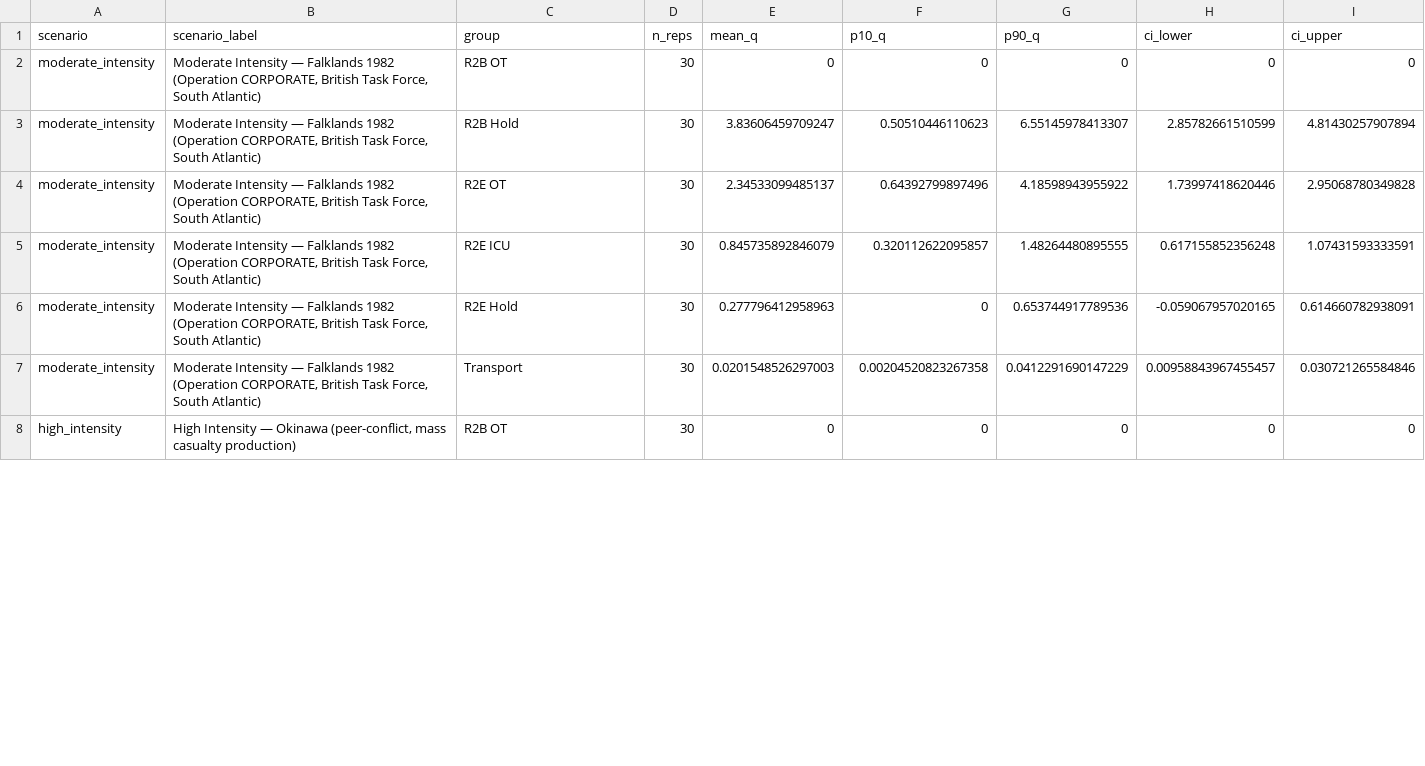
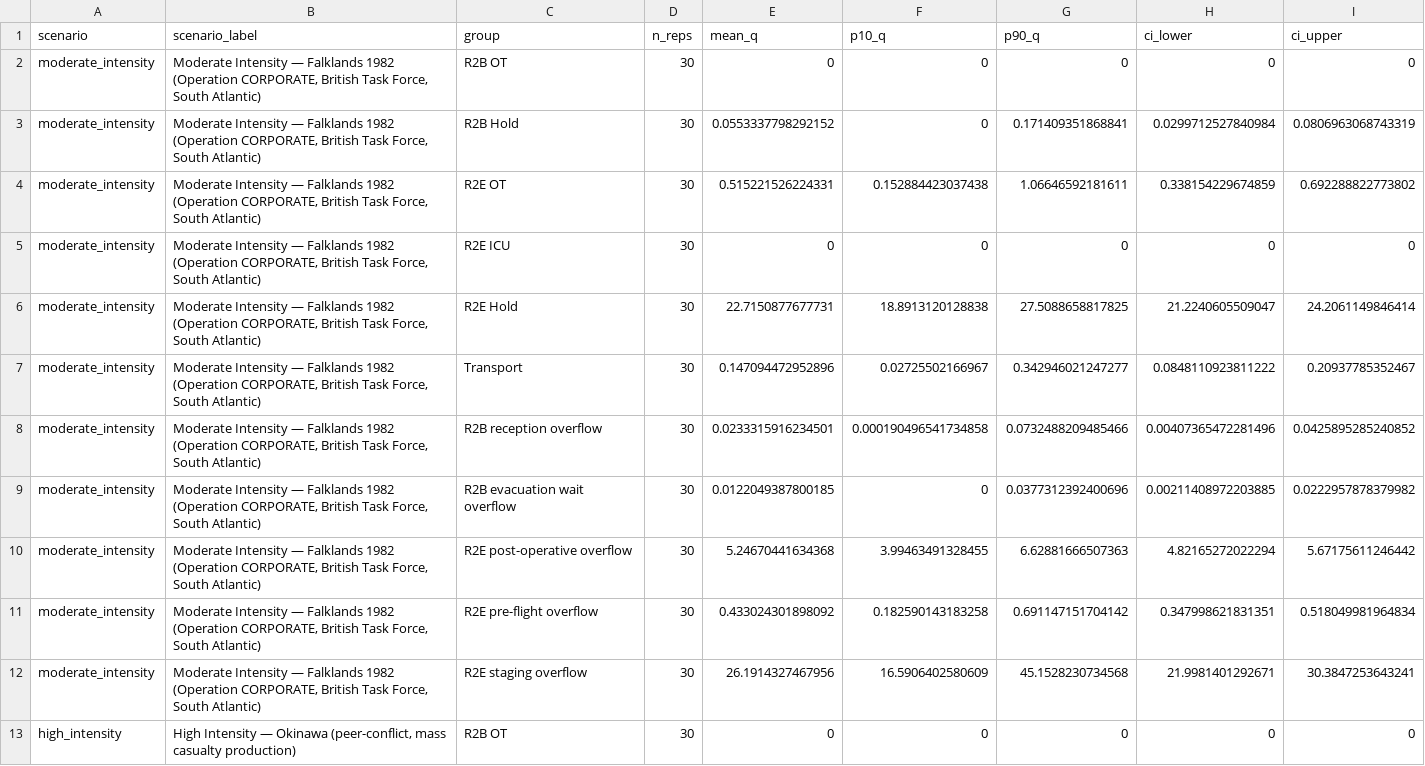
Before and after one commit to natosys/Battlefield-Casualty-Handling, a CSV file: data/scenarios/scenario_queue_groups.csv, drawn as a sheet; only a part is shown; the diff covers the shown part only.

```diff
--- a/data/scenarios/scenario_queue_groups.csv
+++ b/data/scenarios/scenario_queue_groups.csv
@@ -2,7 +2,12 @@
 "moderate_intensity","Moderate Intensity — Falklands 1982 (Operation CORPORATE, British Task Force, South Atlantic)","R2B OT",30,0,0,0,0,0
-"moderate_intensity","Moderate Intensity — Falklands 1982 (Operation CORPORATE, British Task Force, South Atlantic)","R2B Hold",30,3.83606459709247,0.50510446110623,6.55145978413307,2.85782661510599,4.81430257907894
-"moderate_intensity","Moderate Intensity — Falklands 1982 (Operation CORPORATE, British Task Force, South Atlantic)","R2E OT",30,2.34533099485137,0.64392799897496,4.18598943955922,1.73997418620446,2.95068780349828
-"moderate_intensity","Moderate Intensity — Falklands 1982 (Operation CORPORATE, British Task Force, South Atlantic)","R2E ICU",30,0.845735892846079,0.320112622095857,1.48264480895555,0.617155852356248,1.07431593333591
-"moderate_intensity","Moderate Intensity — Falklands 1982 (Operation CORPORATE, British Task Force, South Atlantic)","R2E Hold",30,0.277796412958963,0,0.653744917789536,-0.059067957020165,0.614660782938091
-"moderate_intensity","Moderate Intensity — Falklands 1982 (Operation CORPORATE, British Task Force, South Atlantic)","Transport",30,0.0201548526297003,0.00204520823267358,0.0412291690147229,0.00958843967455457,0.030721265584846
+"moderate_intensity","Moderate Intensity — Falklands 1982 (Operation CORPORATE, British Task Force, South Atlantic)","R2B Hold",30,0.0553337798292152,0,0.171409351868841,0.0299712527840984,0.0806963068743319
+"moderate_intensity","Moderate Intensity — Falklands 1982 (Operation CORPORATE, British Task Force, South Atlantic)","R2E OT",30,0.515221526224331,0.152884423037438,1.06646592181611,0.338154229674859,0.692288822773802
+"moderate_intensity","Moderate Intensity — Falklands 1982 (Operation CORPORATE, British Task Force, South Atlantic)","R2E ICU",30,0,0,0,0,0
+"moderate_intensity","Moderate Intensity — Falklands 1982 (Operation CORPORATE, British Task Force, South Atlantic)","R2E Hold",30,22.7150877677731,18.8913120128838,27.5088658817825,21.2240605509047,24.2061149846414
+"moderate_intensity","Moderate Intensity — Falklands 1982 (Operation CORPORATE, British Task Force, South Atlantic)","Transport",30,0.147094472952896,0.02725502166967,0.342946021247277,0.0848110923811222,0.20937785352467
+"moderate_intensity","Moderate Intensity — Falklands 1982 (Operation CORPORATE, British Task Force, South Atlantic)","R2B reception overflow",30,0.0233315916234501,0.000190496541734858,0.0732488209485466,0.00407365472281496,0.0425895285240852
+"moderate_intensity","Moderate Intensity — Falklands 1982 (Operation CORPORATE, British Task Force, South Atlantic)","R2B evacuation wait overflow",30,0.0122049387800185,0,0.0377312392400696,0.00211408972203885,0.0222957878379982
+"moderate_intensity","Moderate Intensity — Falklands 1982 (Operation CORPORATE, British Task Force, South Atlantic)","R2E post-operative overflow",30,5.24670441634368,3.99463491328455,6.62881666507363,4.82165272022294,5.67175611246442
+"moderate_intensity","Moderate Intensity — Falklands 1982 (Operation CORPORATE, British Task Force, South Atlantic)","R2E pre-flight overflow",30,0.433024301898092,0.182590143183258,0.691147151704142,0.347998621831351,0.518049981964834
+"moderate_intensity","Moderate Intensity — Falklands 1982 (Operation CORPORATE, British Task Force, South Atlantic)","R2E staging overflow",30,26.1914327467956,16.5906402580609,45.1528230734568,21.9981401292671,30.3847253643241
 "high_intensity","High Intensity — Okinawa (peer-conflict, mass casualty production)","R2B OT",30,0,0,0,0,0
```
Also changed, not shown: 5 added rows and 25 edited cells elsewhere in this file, data/scenarios/scenario_comparison_queues.csv, data/scenarios/scenario_comparison_totals.csv, 4 other files.
